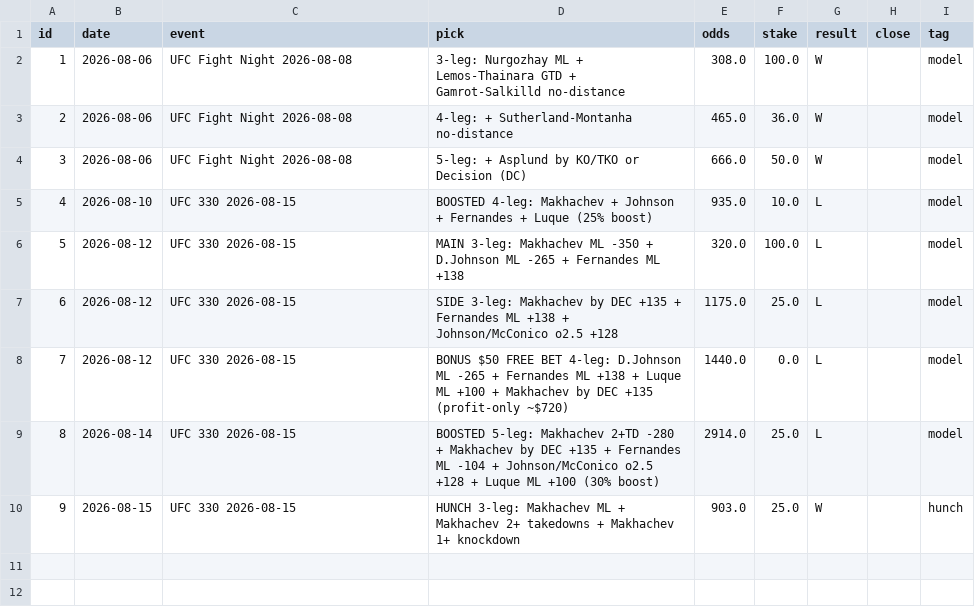
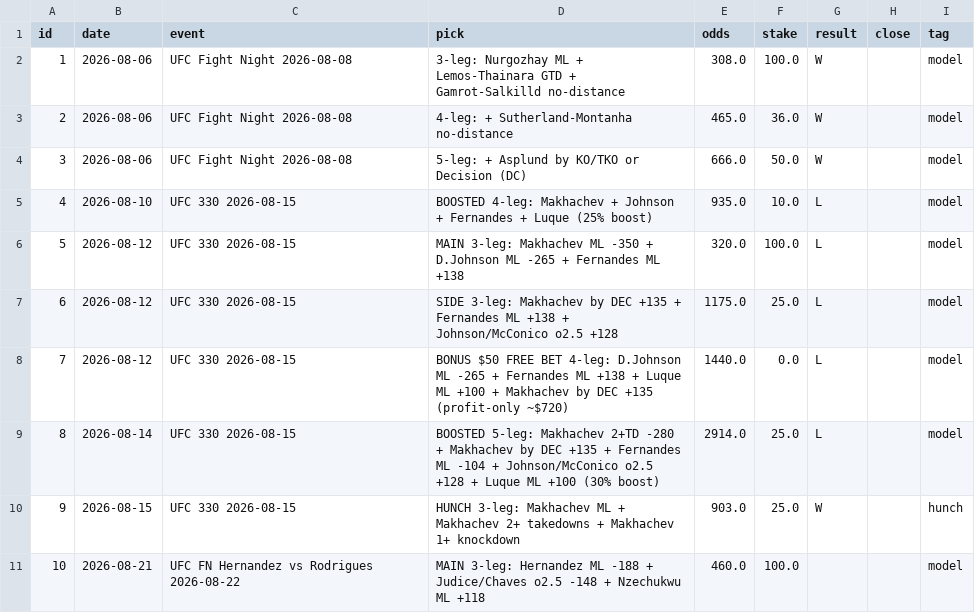
Before and after one commit to Advait-Sadineni/ufc-predictor, a CSV file: bets.csv, drawn as a sheet.

Commit message:
Log 8/22 main: Hernandez + Judice o2.5 + Nzechukwu, $100 @ ~+460

```diff
--- a/bets.csv
+++ b/bets.csv
@@ -10 +10,2 @@ id,date,event,pick,odds,stake,result,close,tag
 9,2026-08-15,UFC 330 2026-08-15,HUNCH 3-leg: Makhachev ML + Makhachev 2+ takedowns + Makhachev 1+ knockdown,903.0,25.0,W,,hunch
+10,2026-08-21,UFC FN Hernandez vs Rodrigues 2026-08-22,MAIN 3-leg: Hernandez ML -188 + Judice/Chaves o2.5 -148 + Nzechukwu ML +118,460.0,100.0,,,model
```
